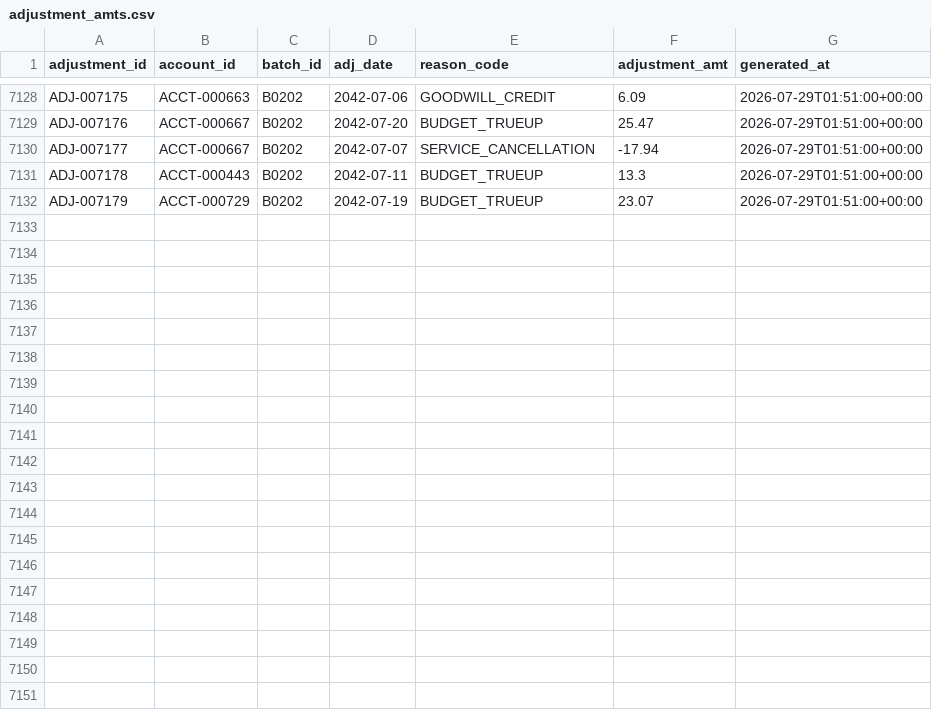
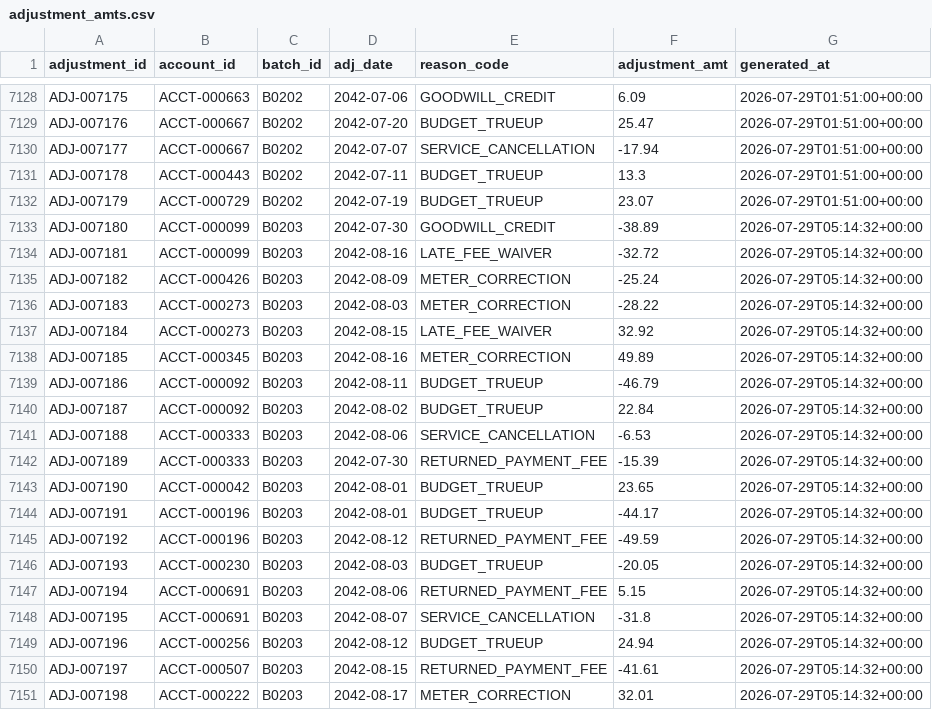
Before and after one commit to jelendu/remit-reconciliation-engine, a CSV file: data_gen/output/adjustment_amts.csv, drawn as a sheet; only a part is shown, gaps mark what is left out; the diff covers the shown part only; the diff names each change by its address in the sheet, - before the commit and + after, or states it on an @@ line.

```diff
--- a/data_gen/output/adjustment_amts.csv
+++ b/data_gen/output/adjustment_amts.csv
+row 7133: ADJ-007180 | ACCT-000099 | B0203 | 2042-07-30 | GOODWILL_CREDIT | -38.89 | 2026-07-29T05:14:32+00:00
+row 7134: ADJ-007181 | ACCT-000099 | B0203 | 2042-08-16 | LATE_FEE_WAIVER | -32.72 | 2026-07-29T05:14:32+00:00
+row 7135: ADJ-007182 | ACCT-000426 | B0203 | 2042-08-09 | METER_CORRECTION | -25.24 | 2026-07-29T05:14:32+00:00
+row 7136: ADJ-007183 | ACCT-000273 | B0203 | 2042-08-03 | METER_CORRECTION | -28.22 | 2026-07-29T05:14:32+00:00
+row 7137: ADJ-007184 | ACCT-000273 | B0203 | 2042-08-15 | LATE_FEE_WAIVER | 32.92 | 2026-07-29T05:14:32+00:00
+row 7138: ADJ-007185 | ACCT-000345 | B0203 | 2042-08-16 | METER_CORRECTION | 49.89 | 2026-07-29T05:14:32+00:00
+row 7139: ADJ-007186 | ACCT-000092 | B0203 | 2042-08-11 | BUDGET_TRUEUP | -46.79 | 2026-07-29T05:14:32+00:00
+row 7140: ADJ-007187 | ACCT-000092 | B0203 | 2042-08-02 | BUDGET_TRUEUP | 22.84 | 2026-07-29T05:14:32+00:00
+row 7141: ADJ-007188 | ACCT-000333 | B0203 | 2042-08-06 | SERVICE_CANCELLATION | -6.53 | 2026-07-29T05:14:32+00:00
+row 7142: ADJ-007189 | ACCT-000333 | B0203 | 2042-07-30 | RETURNED_PAYMENT_FEE | -15.39 | 2026-07-29T05:14:32+00:00
+row 7143: ADJ-007190 | ACCT-000042 | B0203 | 2042-08-01 | BUDGET_TRUEUP | 23.65 | 2026-07-29T05:14:32+00:00
+row 7144: ADJ-007191 | ACCT-000196 | B0203 | 2042-08-01 | BUDGET_TRUEUP | -44.17 | 2026-07-29T05:14:32+00:00
+row 7145: ADJ-007192 | ACCT-000196 | B0203 | 2042-08-12 | RETURNED_PAYMENT_FEE | -49.59 | 2026-07-29T05:14:32+00:00
+row 7146: ADJ-007193 | ACCT-000230 | B0203 | 2042-08-03 | BUDGET_TRUEUP | -20.05 | 2026-07-29T05:14:32+00:00
+row 7147: ADJ-007194 | ACCT-000691 | B0203 | 2042-08-06 | RETURNED_PAYMENT_FEE | 5.15 | 2026-07-29T05:14:32+00:00
+row 7148: ADJ-007195 | ACCT-000691 | B0203 | 2042-08-07 | SERVICE_CANCELLATION | -31.8 | 2026-07-29T05:14:32+00:00
+row 7149: ADJ-007196 | ACCT-000256 | B0203 | 2042-08-12 | BUDGET_TRUEUP | 24.94 | 2026-07-29T05:14:32+00:00
+row 7150: ADJ-007197 | ACCT-000507 | B0203 | 2042-08-15 | RETURNED_PAYMENT_FEE | -41.61 | 2026-07-29T05:14:32+00:00
+row 7151: ADJ-007198 | ACCT-000222 | B0203 | 2042-08-17 | METER_CORRECTION | 32.01 | 2026-07-29T05:14:32+00:00
```
Also changed, not shown: 9 added rows elsewhere in this file, data_gen/output/_scenarios.csv, data_gen/output/adjustments.csv, 17 other files.
